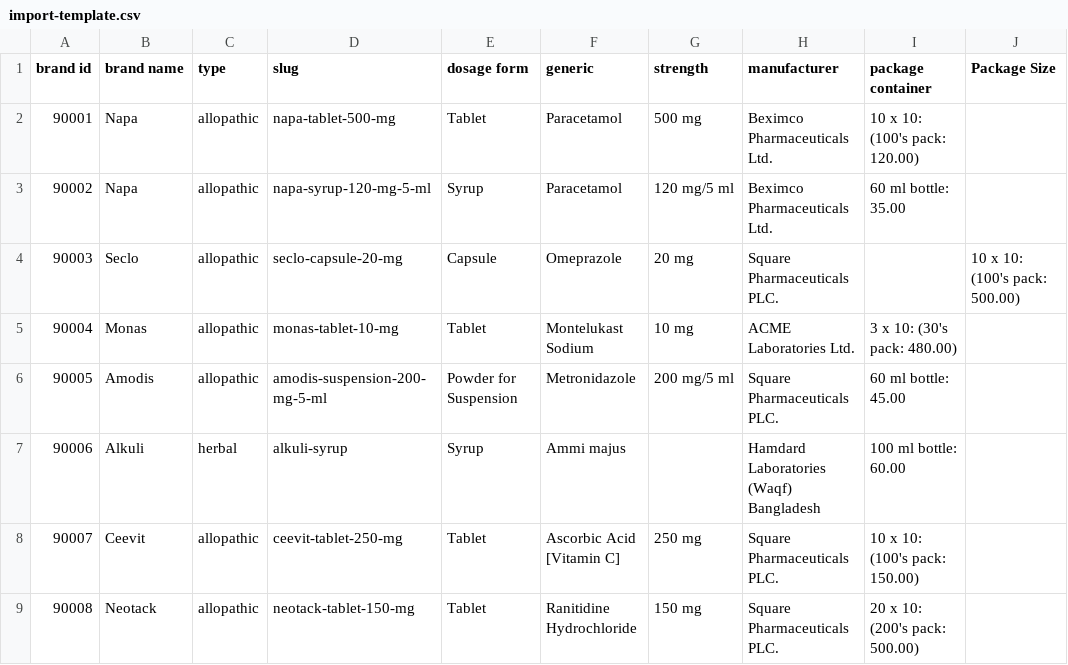
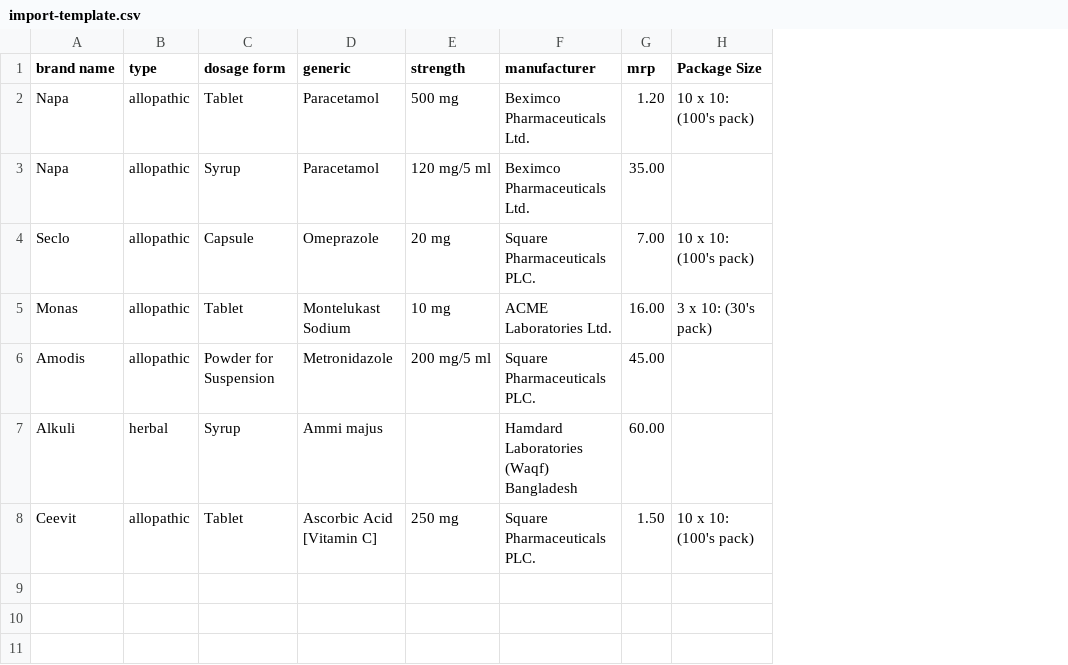
Before and after one commit to Safwan169/pharmacy-fe, a CSV file: public/import-template.csv, drawn as a sheet; removed rows and columns are numbered as before the commit, all else as after; the diff names each change by its address in the sheet, - before the commit and + after, or states it on an @@ line.

```diff
--- a/public/import-template.csv
+++ b/public/import-template.csv
-column A (brand id), rows 2-8: 90001 | 90002 | 90003 | 90004 | 90005 | 90006 | 90007
-column D (slug), rows 2-8: napa-tablet-500-mg | napa-syrup-120-mg-5-ml | seclo-capsule-20-mg | monas-tablet-10-mg | amodis-suspension-200-mg-5-ml | alkuli-syrup | ceevit-tablet-250-mg
-column I (package container), rows 2-8: 10 x 10: (100's pack: 120.00) | 60 ml bottle: 35.00 |  | 3 x 10: (30's pack: 480.00) | 60 ml bottle: 45.00 | 100 ml bottle: 60.00 | 10 x 10: (100's pack: 150.00)
+column G (mrp), rows 2-8: 1.20 | 35.00 | 7.00 | 16.00 | 45.00 | 60.00 | 1.50
-H2 (Package Size): (empty)
+H2 (Package Size): 10 x 10: (100's pack)
-H4 (Package Size): 10 x 10: (100's pack: 500.00)
+H4 (Package Size): 10 x 10: (100's pack)
-H5 (Package Size): (empty)
+H5 (Package Size): 3 x 10: (30's pack)
-H8 (Package Size): (empty)
+H8 (Package Size): 10 x 10: (100's pack)
-row 9: 90008 | Neotack | allopathic | neotack-tablet-150-mg | Tablet | Ranitidine Hydrochloride | 150 mg | Square Pharmaceuticals PLC. | 20 x 10: (200's pack: 500.00)
```
Also changed, not shown: 3 other files.
